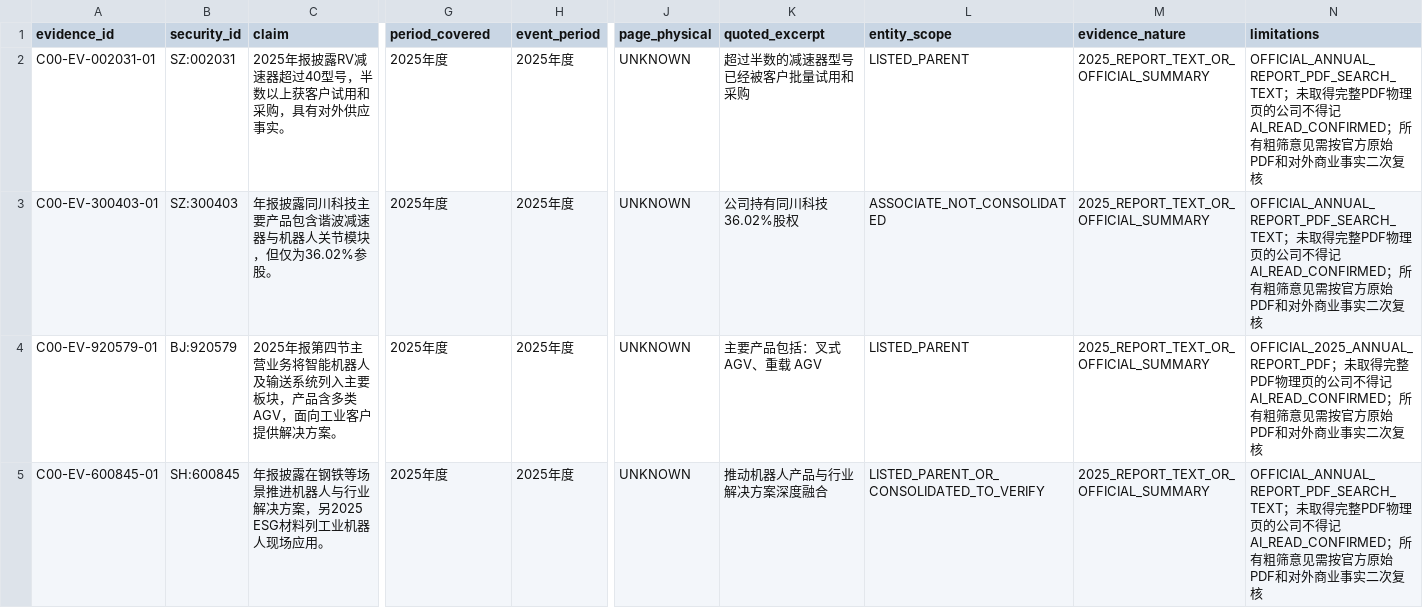
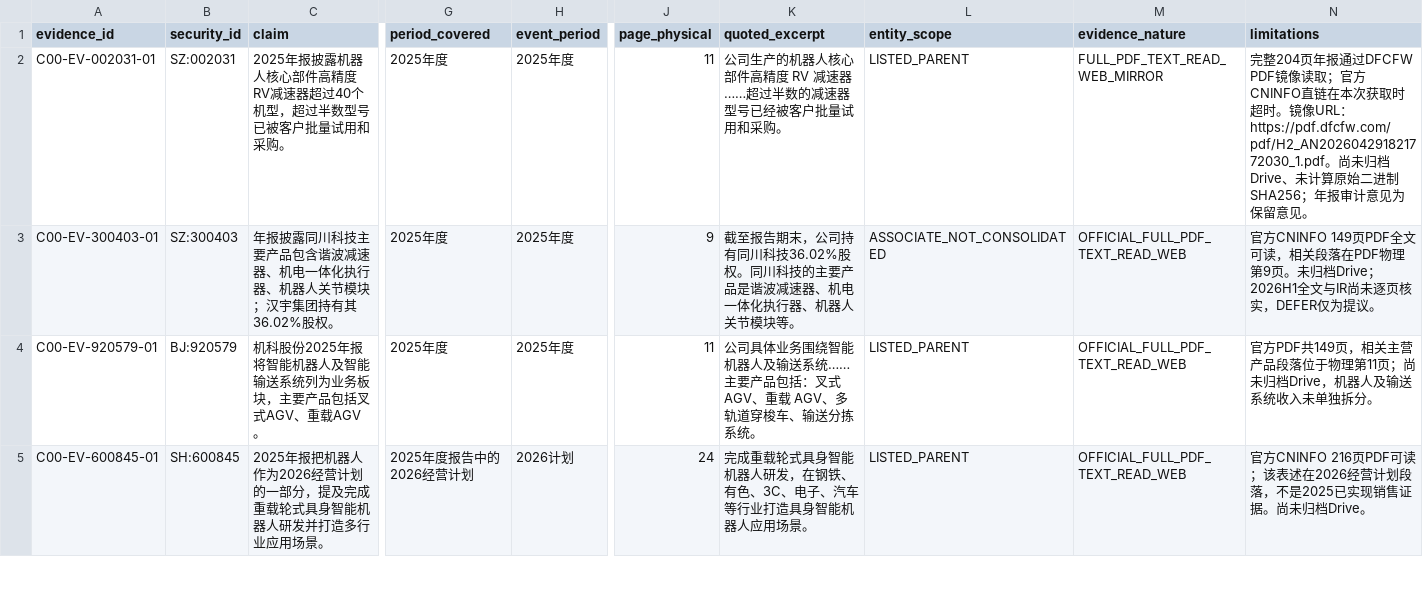
Before and after one commit to qiangzhuangmeili-ui/robotics-inflection-research, a CSV file: packages/C00_PILOT_01/results/evidence.csv, drawn as a sheet; only a part is shown, gaps mark what is left out; the diff covers the shown part only; the diff names each change by its address in the sheet, - before the commit and + after, or states it on an @@ line.

Commit message:
C00来源复核与业务边界纠偏；登记9份原始年报补件并保持待验收

```diff
--- a/packages/C00_PILOT_01/results/evidence.csv
+++ b/packages/C00_PILOT_01/results/evidence.csv
-C2 (claim): …年报披露RV减速器超过40型号，半数以上获客户试用和采购，具有对外供应事实。
+C2 (claim): …年报披露机器人核心部件高精度RV减速器超过40个机型，超过半数型号已被客户批量试用和采购。
-J2 (page_physical): UNKNOWN
+J2 (page_physical): 11
-K2 (quoted_excerpt): 超过半数的减速器型号已经被客户批量试用和采购
+K2 (quoted_excerpt): 公司生产的机器人核心部件高精度 RV 减速器……超过半数的减速器型号已经被客户批量试用和采购。
-M2 (evidence_nature): 2025_REPORT_TEXT_OR_OFFICIAL_SUMMARY
+M2 (evidence_nature): FULL_PDF_TEXT_READ_WEB_MIRROR
-N2 (limitations): OFFICIAL_ANNUAL_REPORT_PDF_SEARCH_TEXT；未取得完整PDF物理页的公司不得记AI_READ_CONFIRMED；所有粗筛意见需按官方原始PDF和对外商业事实二次复核
+N2 (limitations): 完整204页年报通过DFCFW PDF镜像读取；官方CNINFO直链在本次获取时超时。镜像URL：https://pdf.dfcfw.com/pdf/H2_AN202604291821772030_1.pdf。尚未归档Drive、未计算原始二进制SHA256；年报审计意见为保留意见。
-C3 (claim): …波减速器与机器人关节模块，但仅为36.02%参股。
+C3 (claim): …波减速器、机电一体化执行器、机器人关节模块；汉宇集团持有其36.02%股权。
-J3 (page_physical): UNKNOWN
+J3 (page_physical): 9
-K3 (quoted_excerpt): 公司持有同川科技36.02%股权
+K3 (quoted_excerpt): 截至报告期末，公司持有同川科技36.02%股权。同川科技的主要产品是谐波减速器、机电一体化执行器、机器人关节模块等。
-M3:M5 (evidence_nature): 2025_REPORT_TEXT_OR_OFFICIAL_SUMMARY
+M3:M5 (evidence_nature): OFFICIAL_FULL_PDF_TEXT_READ_WEB
-N3 (limitations): OFFICIAL_ANNUAL_REPORT_PDF_SEARCH_TEXT；未取得完整PDF物理页的公司不得记AI_READ_CONFIRMED；所有粗筛意见需按官方原始PDF和对外商业事实二次复核
+N3 (limitations): 官方CNINFO 149页PDF全文可读，相关段落在PDF物理第9页。未归档Drive；2026H1全文与IR尚未逐页核实，DEFER仅为提议。
-C4 (claim): 2025年报第四节主营业务将智能机器人及输送系统列入主要板块，产品含多类AGV，面向工业客户提供解决方案。
+C4 (claim): 机科股份2025年报将智能机器人及智能输送系统列为业务板块，主要产品包括叉式AGV、重载AGV。
-J4 (page_physical): UNKNOWN
+J4 (page_physical): 11
-K4 (quoted_excerpt): 主要产品包括：叉式 AGV、重载 AGV
+K4 (quoted_excerpt): 公司具体业务围绕智能机器人及输送系统……主要产品包括：叉式 AGV、重载 AGV、多轨道穿梭车、输送分拣系统。
-N4 (limitations): OFFICIAL_2025_ANNUAL_REPORT_PDF；未取得完整PDF物理页的公司不得记AI_READ_CONFIRMED；所有粗筛意见需按官方原始PDF和对外商业事实二次复核
+N4 (limitations): 官方PDF共149页，相关主营产品段落位于物理第11页；尚未归档Drive，机器人及输送系统收入未单独拆分。
-C5 (claim): 年报披露在钢铁等场景推进机器人与行业解决方案，另2025 ESG材料列工业机器人现场应用。
+C5 (claim): 2025年报把机器人作为2026经营计划的一部分，提及完成重载轮式具身智能机器人研发并打造多行业应用场景。
-G5 (period_covered): 2025年度
+G5 (period_covered): 2025年度报告中的2026经营计划
-H5 (event_period): 2025年度
+H5 (event_period): 2026计划
-J5 (page_physical): UNKNOWN
+J5 (page_physical): 24
-K5 (quoted_excerpt): 推动机器人产品与行业解决方案深度融合
+K5 (quoted_excerpt): 完成重载轮式具身智能机器人研发，在钢铁、有色、3C、电子、汽车等行业打造具身智能机器人应用场景。
-L5 (entity_scope): LISTED_PARENT_OR_CONSOLIDATED_TO_VERIFY
+L5 (entity_scope): LISTED_PARENT
-N5 (limitations): OFFICIAL_ANNUAL_REPORT_PDF_SEARCH_TEXT；未取得完整PDF物理页的公司不得记AI_READ_CONFIRMED；所有粗筛意见需按官方原始PDF和对外商业事实二次复核
+N5 (limitations): 官方CNINFO 216页PDF可读；该表述在2026经营计划段落，不是2025已实现销售证据。尚未归档Drive。
```
Also changed, not shown: 6 added rows and 28 edited cells elsewhere in this file.
